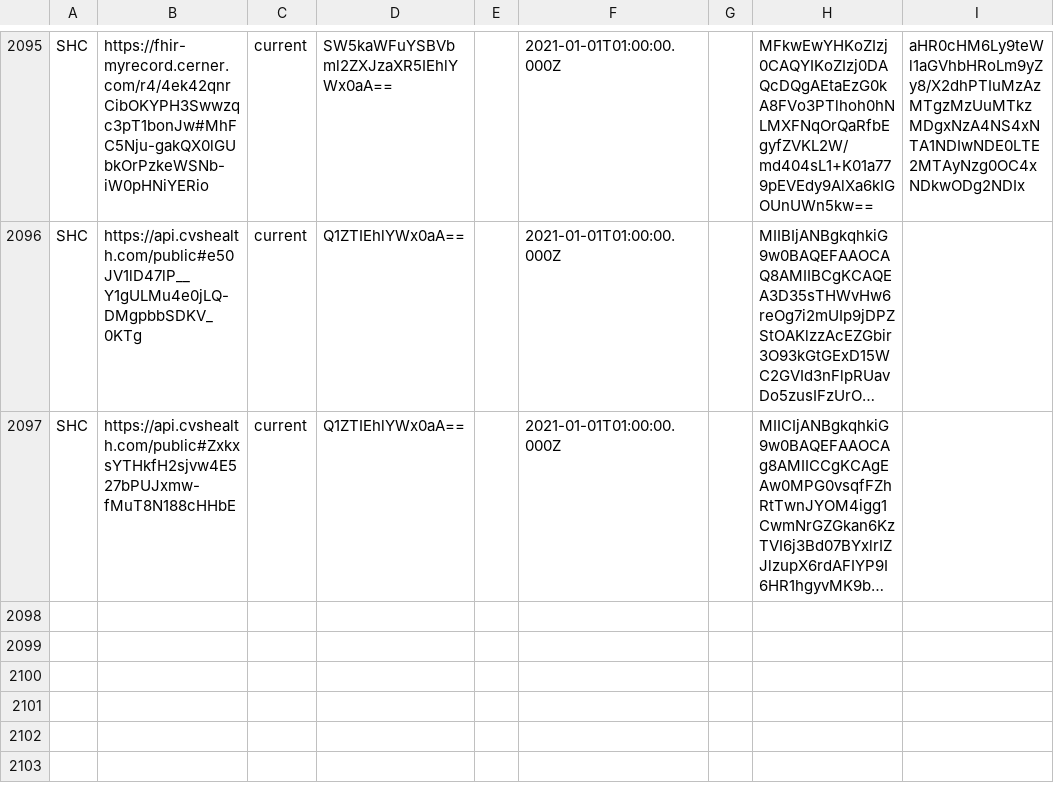
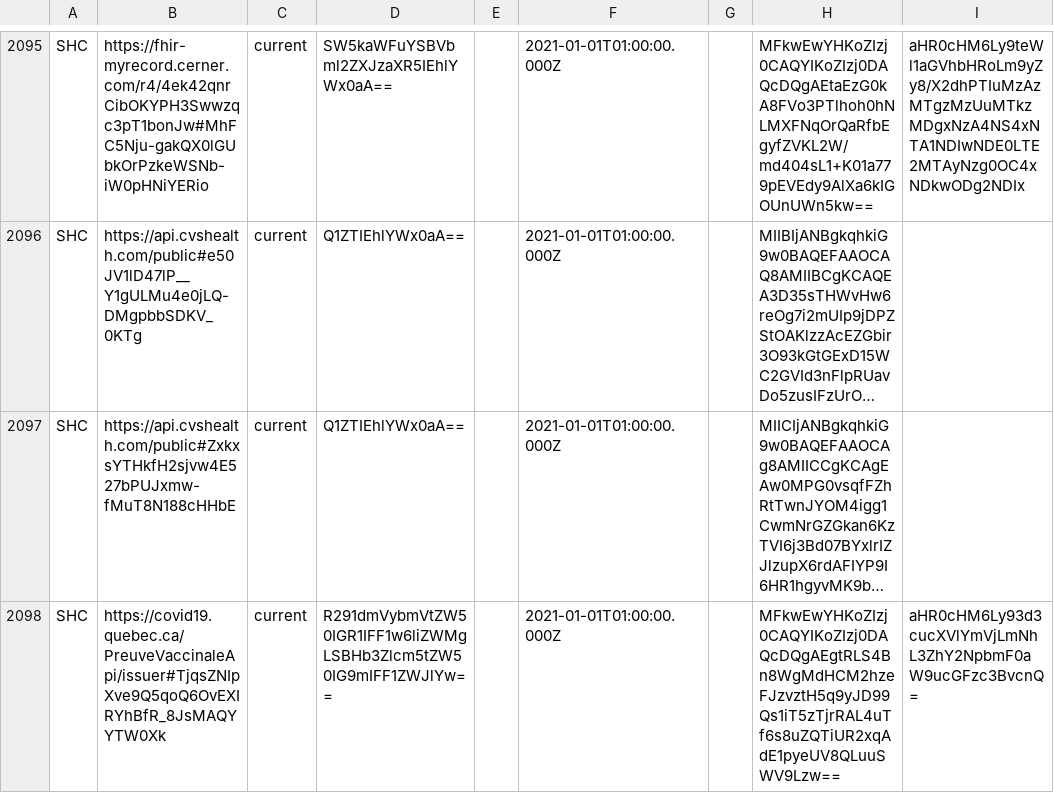
Before and after one commit to Path-Check/trust-registry, a CSV file: registry_normalized.csv, drawn as a sheet; only a part is shown, gaps mark what is left out; long unchanged cells end in …; the diff names each change by its address in the sheet, - before the commit and + after, or states it on an @@ line.

Commit message:
Registry updates for 2023-09-22

```diff
--- a/registry_normalized.csv
+++ b/registry_normalized.csv
+row 2098: SHC | https://covid19.quebec.ca/PreuveVaccinaleApi/issuer#TjqsZNIpXve9Q5qoQ6OvEXIRYhBfR_8JsMAQYYTW0Xk | current | R291dmVybmVtZW50IGR1IFF1w6liZWMgLSBHb3Zlcm5tZW50IG9mIFF1ZWJlYw== |  | 2021-01-01T01:00:00.000Z |  | MFkwEwYHKoZIzj0CAQYIKoZIzj0DAQcDQgAEgtRLS4Bn8WgMdHCM2hzeFJzvztH5q9yJD99Qs1iT5zTjrRAL4uTf6s8uZQTiUR2xqAdE1pyeUV8QLuuSWV9Lzw== | aHR0cHM6Ly93d3cucXVlYmVjLmNhL3ZhY2NpbmF0aW9ucGFzc3BvcnQ=
```
Also changed, not shown: 4 other files.
